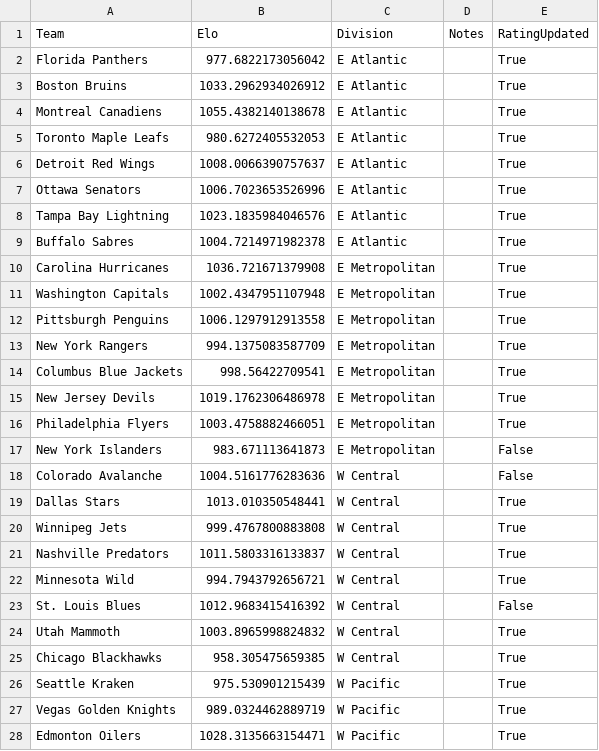
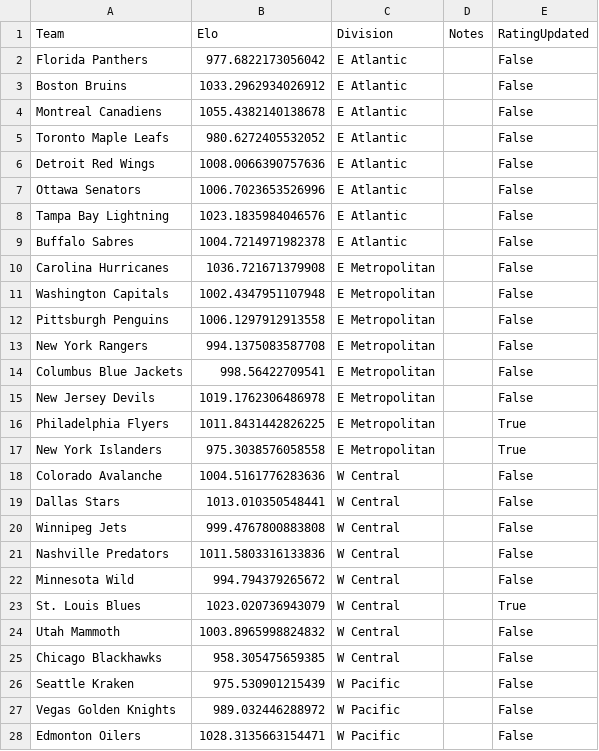
Before and after one commit to AEIRatings/aeiratings.github.io, a CSV file: data/nhl.csv, drawn as a sheet; only a part is shown; the diff covers the shown part only.

```diff
--- a/data/nhl.csv
+++ b/data/nhl.csv
@@ -1,28 +1,28 @@
 Team,Elo,Division,Notes,RatingUpdated
-Florida Panthers,977.6822173056042,E Atlantic,,True
-Boston Bruins,1033.2962934026912,E Atlantic,,True
-Montreal Canadiens,1055.4382140138678,E Atlantic,,True
-Toronto Maple Leafs,980.6272405532053,E Atlantic,,True
-Detroit Red Wings,1008.0066390757637,E Atlantic,,True
-Ottawa Senators,1006.7023653526996,E Atlantic,,True
-Tampa Bay Lightning,1023.1835984046576,E Atlantic,,True
-Buffalo Sabres,1004.7214971982378,E Atlantic,,True
-Carolina Hurricanes,1036.721671379908,E Metropolitan,,True
-Washington Capitals,1002.4347951107948,E Metropolitan,,True
-Pittsburgh Penguins,1006.1297912913558,E Metropolitan,,True
-New York Rangers,994.1375083587709,E Metropolitan,,True
-Columbus Blue Jackets,998.56422709541,E Metropolitan,,True
-New Jersey Devils,1019.1762306486978,E Metropolitan,,True
-Philadelphia Flyers,1003.4758882466051,E Metropolitan,,True
-New York Islanders,983.671113641873,E Metropolitan,,False
+Florida Panthers,977.6822173056042,E Atlantic,,False
+Boston Bruins,1033.2962934026912,E Atlantic,,False
+Montreal Canadiens,1055.4382140138678,E Atlantic,,False
+Toronto Maple Leafs,980.6272405532052,E Atlantic,,False
+Detroit Red Wings,1008.0066390757636,E Atlantic,,False
+Ottawa Senators,1006.7023653526996,E Atlantic,,False
+Tampa Bay Lightning,1023.1835984046576,E Atlantic,,False
+Buffalo Sabres,1004.7214971982378,E Atlantic,,False
+Carolina Hurricanes,1036.721671379908,E Metropolitan,,False
+Washington Capitals,1002.4347951107948,E Metropolitan,,False
+Pittsburgh Penguins,1006.1297912913558,E Metropolitan,,False
+New York Rangers,994.1375083587708,E Metropolitan,,False
+Columbus Blue Jackets,998.56422709541,E Metropolitan,,False
+New Jersey Devils,1019.1762306486978,E Metropolitan,,False
+Philadelphia Flyers,1011.8431442826225,E Metropolitan,,True
+New York Islanders,975.3038576058558,E Metropolitan,,True
 Colorado Avalanche,1004.5161776283636,W Central,,False
-Dallas Stars,1013.010350548441,W Central,,True
-Winnipeg Jets,999.4767800883808,W Central,,True
-Nashville Predators,1011.5803316133837,W Central,,True
-Minnesota Wild,994.7943792656721,W Central,,True
-St. Louis Blues,1012.9683415416392,W Central,,False
-Utah Mammoth,1003.8965998824832,W Central,,True
-Chicago Blackhawks,958.305475659385,W Central,,True
-Seattle Kraken,975.530901215439,W Pacific,,True
-Vegas Golden Knights,989.0324462889719,W Pacific,,True
-Edmonton Oilers,1028.3135663154471,W Pacific,,True
+Dallas Stars,1013.010350548441,W Central,,False
+Winnipeg Jets,999.4767800883808,W Central,,False
+Nashville Predators,1011.5803316133836,W Central,,False
+Minnesota Wild,994.794379265672,W Central,,False
+St. Louis Blues,1023.020736943079,W Central,,True
+Utah Mammoth,1003.8965998824832,W Central,,False
+Chicago Blackhawks,958.305475659385,W Central,,False
+Seattle Kraken,975.530901215439,W Pacific,,False
+Vegas Golden Knights,989.032446288972,W Pacific,,False
+Edmonton Oilers,1028.3135663154471,W Pacific,,False
```
Also changed, not shown: 9 edited cells elsewhere in this file.
